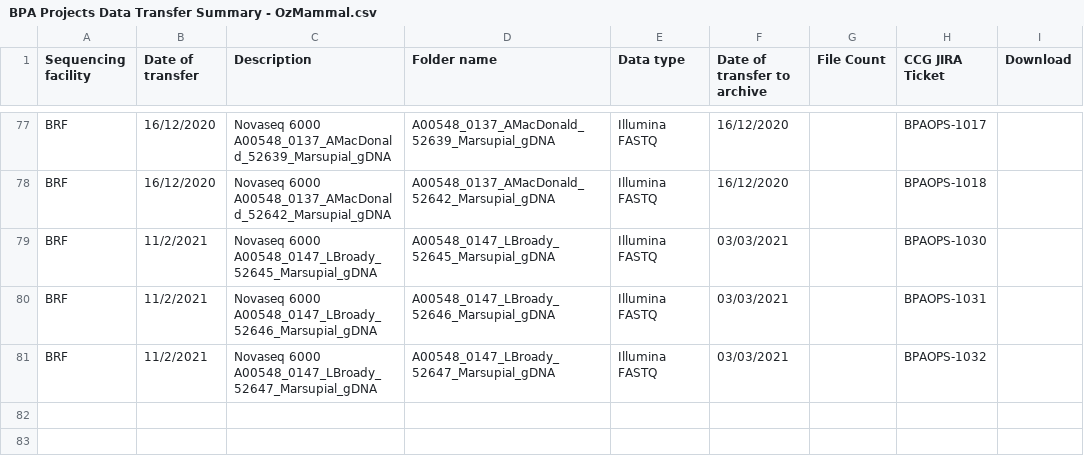
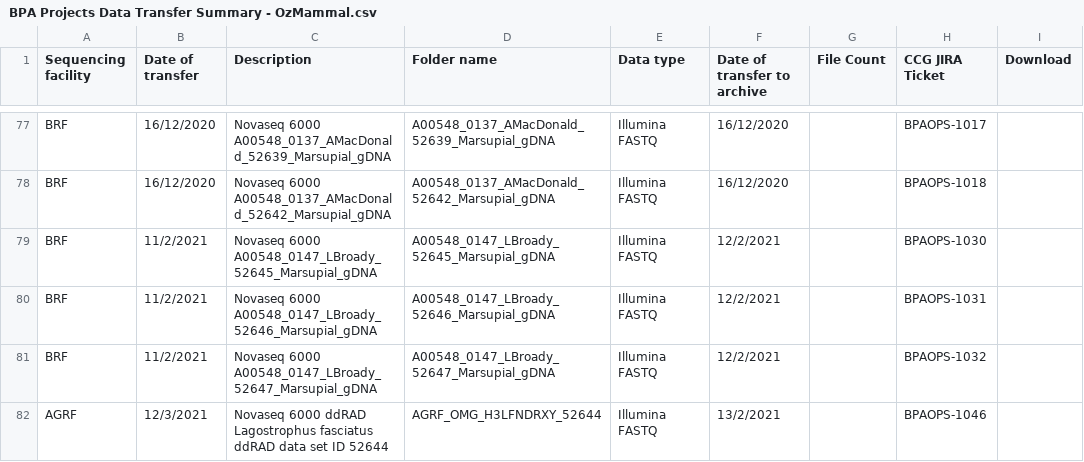
Before and after one commit to BioplatformsAustralia/bpa-ingest, a CSV file: track-metadata/google-drive/BPA Projects Data Transfer Summary - OzMammal.csv, drawn as a sheet; only a part is shown, gaps mark what is left out.

Commit message:
BPAOPS-1046 Ingest AGRF_OMG_H3LFNDRXY_52644 for OMG

```diff
--- a/track-metadata/google-drive/BPA Projects Data Transfer Summary - OzMammal.csv
+++ b/track-metadata/google-drive/BPA Projects Data Transfer Summary - OzMammal.csv
@@ -79,4 +79,5 @@ BRF,16/12/2020,Novaseq 6000 A00548_0137_AMacDonald_52639_Marsupial_gDNA,A00548_0
 BRF,16/12/2020,Novaseq 6000 A00548_0137_AMacDonald_52642_Marsupial_gDNA,A00548_0137_AMacDonald_52642_Marsupial_gDNA,Illumina FASTQ,16/12/2020,,BPAOPS-1018,
-BRF,11/2/2021,Novaseq 6000 A00548_0147_LBroady_52645_Marsupial_gDNA,A00548_0147_LBroady_52645_Marsupial_gDNA,Illumina FASTQ,03/03/2021,,BPAOPS-1030,
-BRF,11/2/2021,Novaseq 6000 A00548_0147_LBroady_52646_Marsupial_gDNA,A00548_0147_LBroady_52646_Marsupial_gDNA,Illumina FASTQ,03/03/2021,,BPAOPS-1031,
-BRF,11/2/2021,Novaseq 6000 A00548_0147_LBroady_52647_Marsupial_gDNA,A00548_0147_LBroady_52647_Marsupial_gDNA,Illumina FASTQ,03/03/2021,,BPAOPS-1032,
+BRF,11/2/2021,Novaseq 6000 A00548_0147_LBroady_52645_Marsupial_gDNA,A00548_0147_LBroady_52645_Marsupial_gDNA,Illumina FASTQ,12/2/2021,,BPAOPS-1030,
+BRF,11/2/2021,Novaseq 6000 A00548_0147_LBroady_52646_Marsupial_gDNA,A00548_0147_LBroady_52646_Marsupial_gDNA,Illumina FASTQ,12/2/2021,,BPAOPS-1031,
+BRF,11/2/2021,Novaseq 6000 A00548_0147_LBroady_52647_Marsupial_gDNA,A00548_0147_LBroady_52647_Marsupial_gDNA,Illumina FASTQ,12/2/2021,,BPAOPS-1032,
+AGRF,12/3/2021,Novaseq 6000 ddRAD Lagostrophus fasciatus ddRAD data set ID 52644,AGRF_OMG_H3LFNDRXY_52644,Illumina FASTQ,13/2/2021,,BPAOPS-1046,
```
